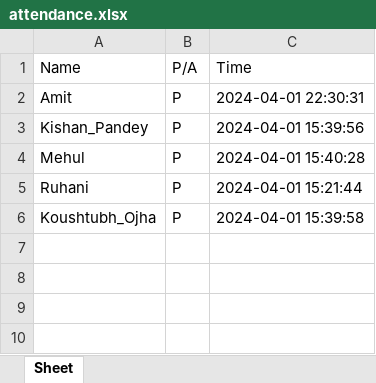
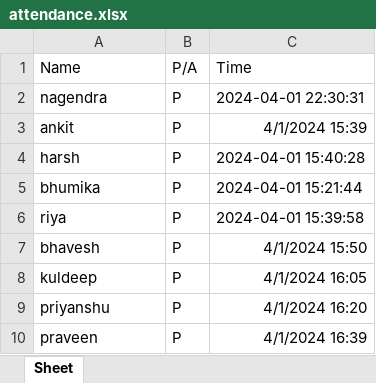
Before and after one commit to har21sh/Face_recognition_attendance_system, an Excel workbook: attendance.xlsx, sheet Sheet, drawn as a sheet; values as stored, in another font and other column widths than the file's, no borders; removed rows and columns are numbered as before the commit, all else as after; the diff names each change by its address in the sheet, - before the commit and + after, or states it on an @@ line.

Commit message:
chnges in attendace

```diff
--- a/attendance.xlsx (sheet Sheet)
+++ b/attendance.xlsx (sheet Sheet)
-A2 (Name): Amit
+A2 (Name): nagendra
-row 3: Kishan_Pandey | P | 2024-04-01 15:39:56
+row 3: ankit | P | 4/1/2024 15:39
-A4 (Name): Mehul
+A4 (Name): harsh
-A5 (Name): Ruhani
+A5 (Name): bhumika
-A6 (Name): Koushtubh_Ojha
+A6 (Name): riya
+row 7: bhavesh | P | 4/1/2024 15:50
+row 8: kuldeep | P | 4/1/2024 16:05
+row 9: priyanshu | P | 4/1/2024 16:20
+row 10: praveen | P | 4/1/2024 16:39
```
